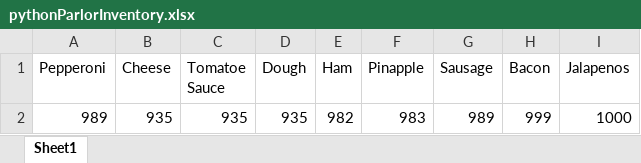
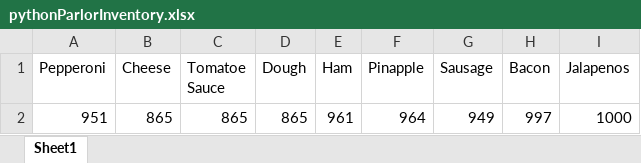
Before and after one commit to dac0d3/pythonWarriors, an Excel workbook: pythonParlorInventory.xlsx, sheet Sheet1, drawn as a sheet; values as stored, in another font and other column widths than the file's, no borders; removed rows and columns are numbered as before the commit, all else as after; the diff names each change by its address in the sheet, - before the commit and + after, or states it on an @@ line.

```diff
--- a/pythonParlorInventory.xlsx (sheet Sheet1)
+++ b/pythonParlorInventory.xlsx (sheet Sheet1)
-row 2: 989 | 935 | 935 | 935 | 982 | 983 | 989 | 999 | 1000
+row 2: 951 | 865 | 865 | 865 | 961 | 964 | 949 | 997 | 1000
```
Also changed, not shown: customerTransactions.xlsx, 4 other files.
